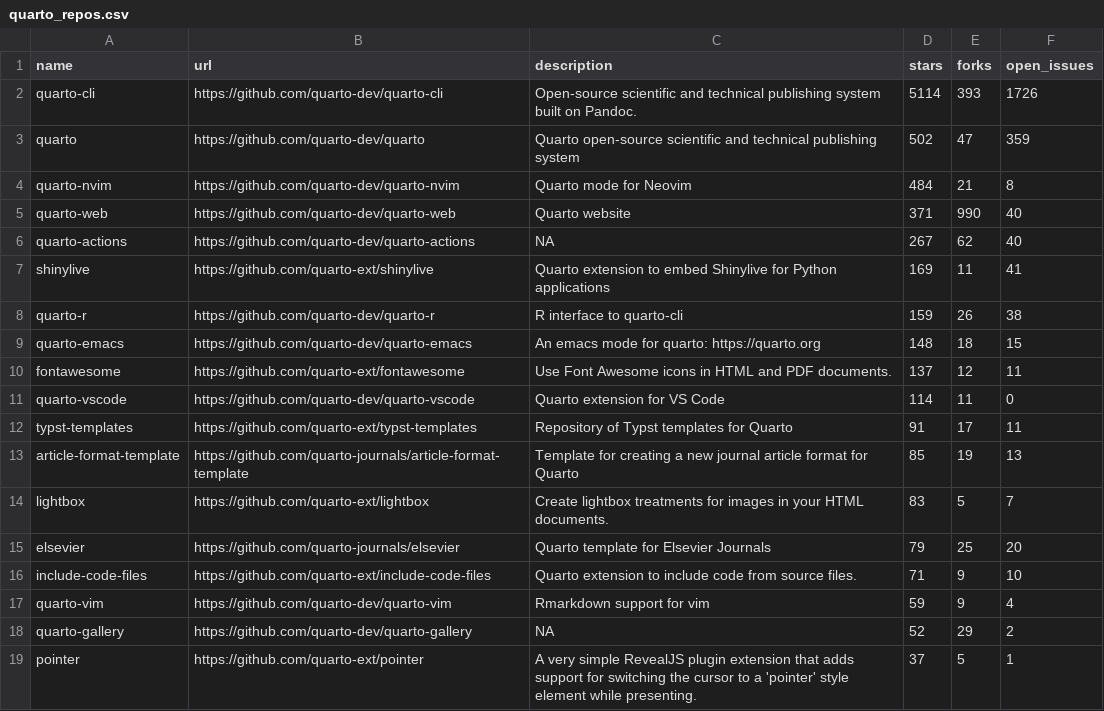
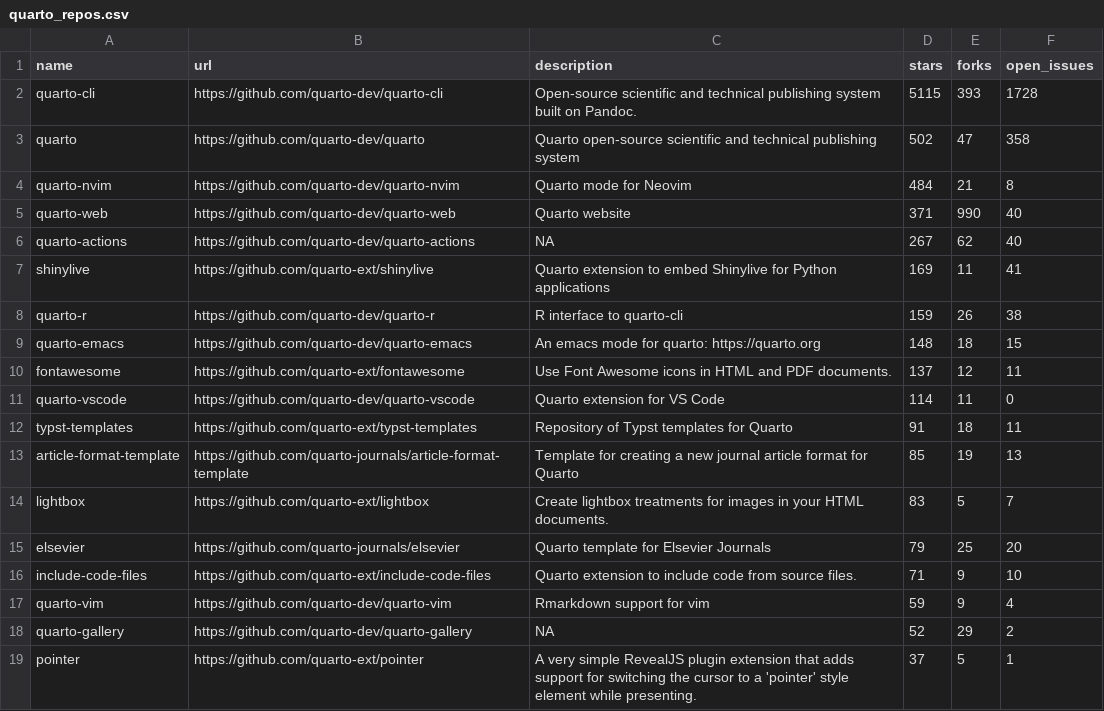
Before and after one commit to mablan/sandbox, a CSV file: 01-monitoring-quarto-repos/quarto_repos.csv, drawn as a sheet; only a part is shown.

```diff
--- a/01-monitoring-quarto-repos/quarto_repos.csv
+++ b/01-monitoring-quarto-repos/quarto_repos.csv
@@ -1,4 +1,4 @@
 name,url,description,stars,forks,open_issues
-quarto-cli,https://github.com/quarto-dev/quarto-cli,Open-source scientific and technical publishing system built on Pandoc.,5114,393,1726
-quarto,https://github.com/quarto-dev/quarto,Quarto open-source scientific and technical publishing system,502,47,359
+quarto-cli,https://github.com/quarto-dev/quarto-cli,Open-source scientific and technical publishing system built on Pandoc.,5115,393,1728
+quarto,https://github.com/quarto-dev/quarto,Quarto open-source scientific and technical publishing system,502,47,358
 quarto-nvim,https://github.com/quarto-dev/quarto-nvim,Quarto mode for Neovim,484,21,8
@@ -11,3 +11,3 @@ fontawesome,https://github.com/quarto-ext/fontawesome,Use Font Awesome icons in
 quarto-vscode,https://github.com/quarto-dev/quarto-vscode,Quarto extension for VS Code,114,11,0
-typst-templates,https://github.com/quarto-ext/typst-templates,Repository of Typst templates for Quarto,91,17,11
+typst-templates,https://github.com/quarto-ext/typst-templates,Repository of Typst templates for Quarto,91,18,11
 article-format-template,https://github.com/quarto-journals/article-format-template,Template for creating a new journal article format for Quarto ,85,19,13
```
Also changed, not shown: 1 other file.
